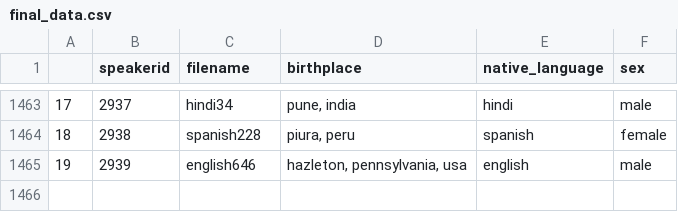
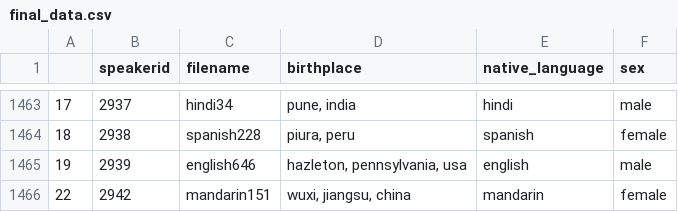
Before and after one commit to abhid2001/Accent-Classification, a CSV file: Data/final_data.csv, drawn as a sheet; only a part is shown, gaps mark what is left out.

```diff
--- a/Data/final_data.csv
+++ b/Data/final_data.csv
@@ -1465 +1465,2 @@
 19,2939,english646,"hazleton, pennsylvania, usa",english,male
+22,2942,mandarin151,"wuxi, jiangsu, china",mandarin,female
```
Also changed, not shown: Data/speaker_info_2920-2940.csv, 1 other file.
